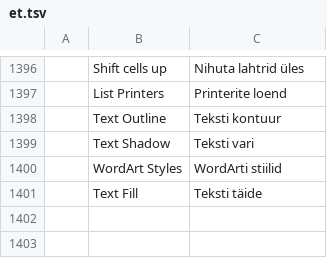
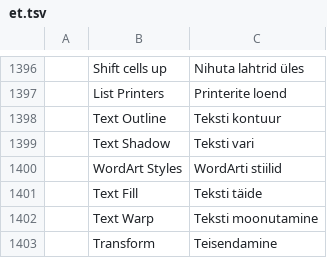
Before and after one commit to rbr48/wordcraft, a TSV file: crates/ui-egui/src/i18n/et.tsv, drawn as a sheet; only a part is shown, gaps mark what is left out.

```diff
--- a/crates/ui-egui/src/i18n/et.tsv
+++ b/crates/ui-egui/src/i18n/et.tsv
@@ -1401 +1401,3 @@
 	Text Fill	Teksti täide
+	Text Warp	Teksti moonutamine
+	Transform	Teisendamine
```
Also changed, not shown: crates/ui-egui/src/i18n/es.tsv, crates/ui-egui/src/i18n/pt-br.tsv, 19 other files.
